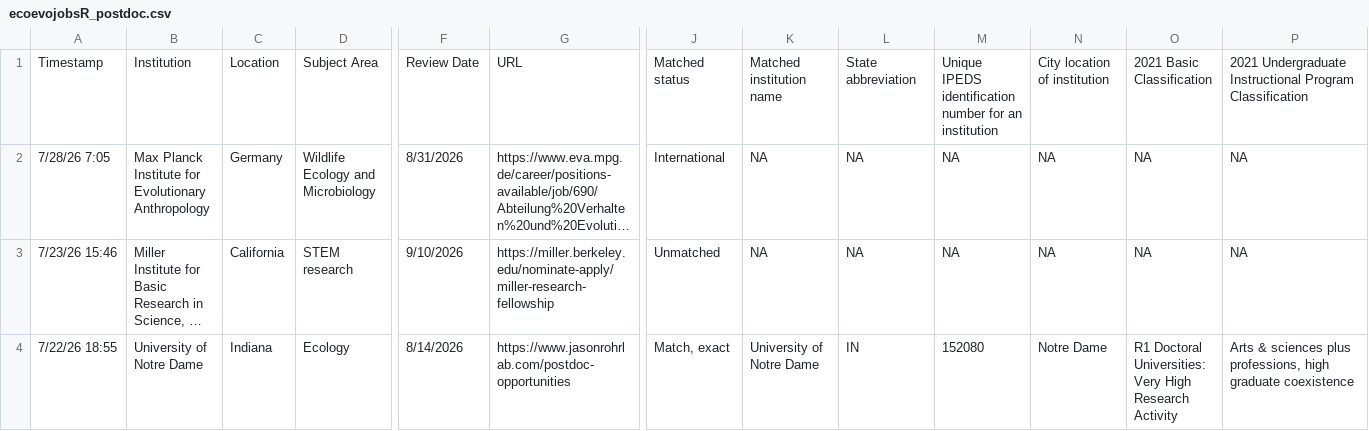
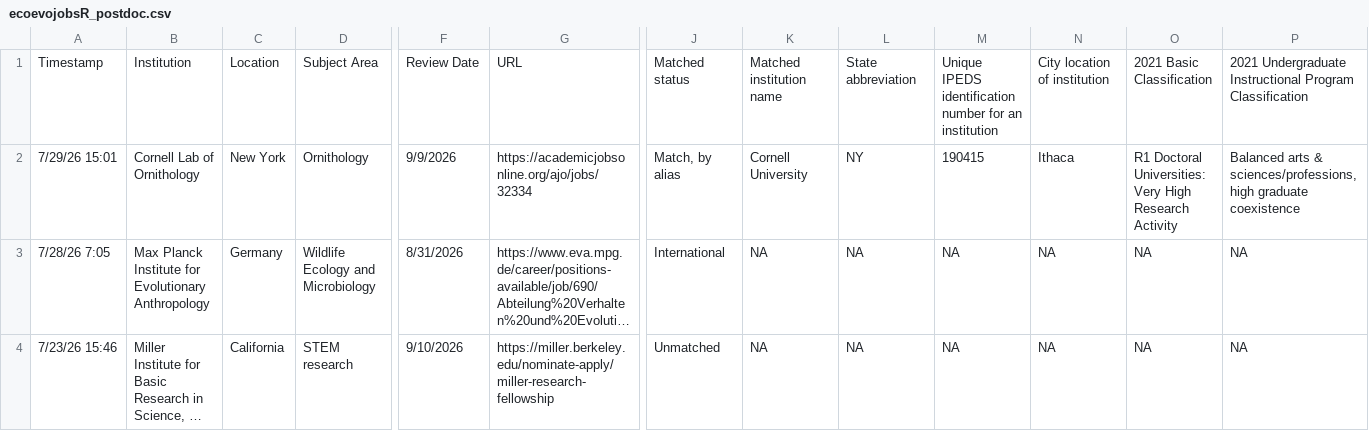
Before and after one commit to mikeblazanin/ecoevojobsR, a CSV file: data-raw/ecoevojobsR_postdoc.csv, drawn as a sheet; only a part is shown, gaps mark what is left out; the shorter side is filled out with more unchanged rows; long unchanged cells end in …; rows hold the shown columns only; the diff names each change by its address in the sheet, - before the commit and + after, or states it on an @@ line.

```diff
--- a/data-raw/ecoevojobsR_postdoc.csv
+++ b/data-raw/ecoevojobsR_postdoc.csv
+row 2: 7/29/26 15:01 | Cornell Lab of Ornithology | New York | Ornithology | 9/9/2026 | https://academicjobsonline.org/ajo/jobs/32334 | Match, by alias | Cornell University | NY | 190415 | Ithaca | R1 Doctoral Universities: Very High Research Activity | Balanced arts & sciences/professions, high graduate coexistence
```
Also changed, not shown: 2 other files.
